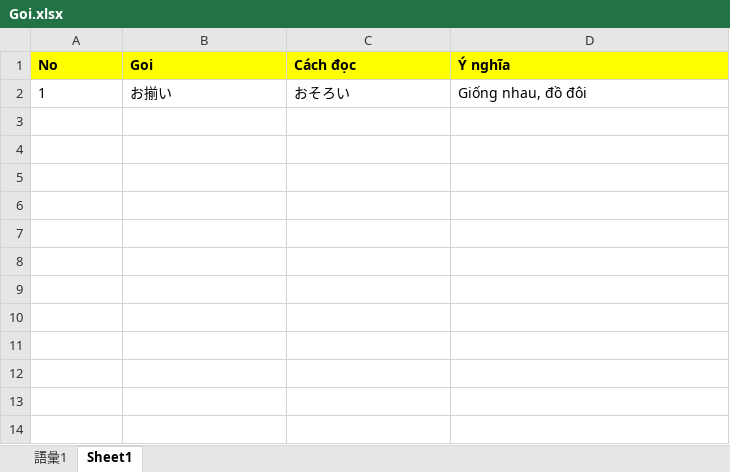
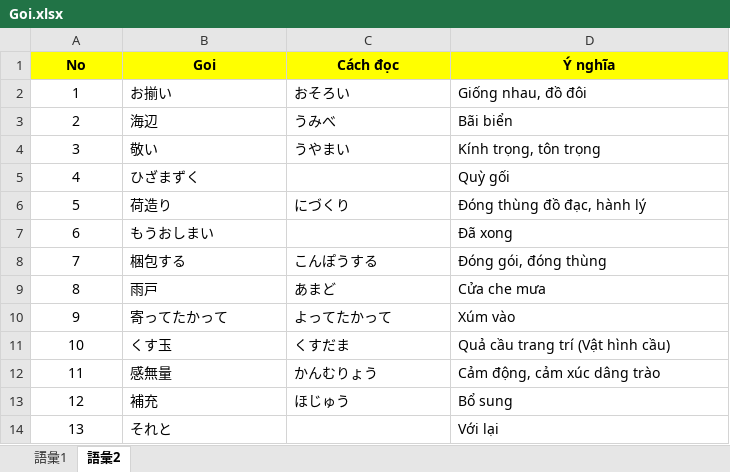
Before and after one commit to PhongJ/GOI, an Excel workbook: Goi.xlsx, sheet 語彙2, drawn as a sheet; values as stored, in another font and other column widths than the file's, no borders; the diff names each change by its address in the sheet, - before the commit and + after, or states it on an @@ line.

Commit message:
goi

```diff
--- a/Goi.xlsx (sheet 語彙2)
+++ b/Goi.xlsx (sheet 語彙2)
-sheet tab: Sheet1
+sheet tab: 語彙2
-A1:D1 alignment: left
+A1:D1 alignment: center
-A2 alignment: left
+A2 alignment: center
+row 3: 2 | 海辺 | うみべ | Bãi biển
+row 4: 3 | 敬い | うやまい | Kính trọng, tôn trọng
+row 5: 4 | ひざまずく |  | Quỳ gối
+row 6: 5 | 荷造り | にづくり | Đóng thùng đồ đạc, hành lý
+row 7: 6 | もうおしまい |  | Đã xong
+row 8: 7 | 梱包する | こんぽうする | Đóng gói, đóng thùng
+row 9: 8 | 雨戸 | あまど | Cửa che mưa
+row 10: 9 | 寄ってたかって | よってたかって | Xúm vào
+row 11: 10 | くす玉 | くすだま | Quả cầu trang trí (Vật hình cầu)
+row 12: 11 | 感無量 | かんむりょう | Cảm động, cảm xúc dâng trào
+row 13: 12 | 補充 | ほじゅう | Bổ sung
+row 14: 13 | それと |  | Với lại
```
Also changed, not shown: sheet 語彙1.
